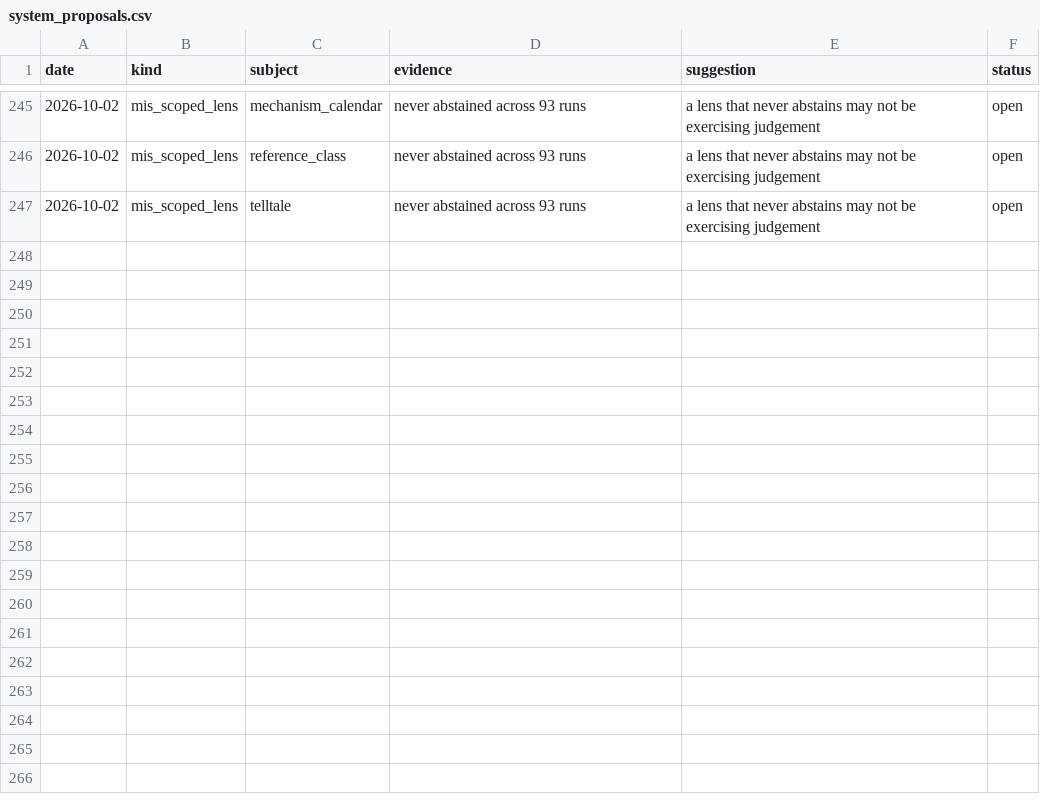
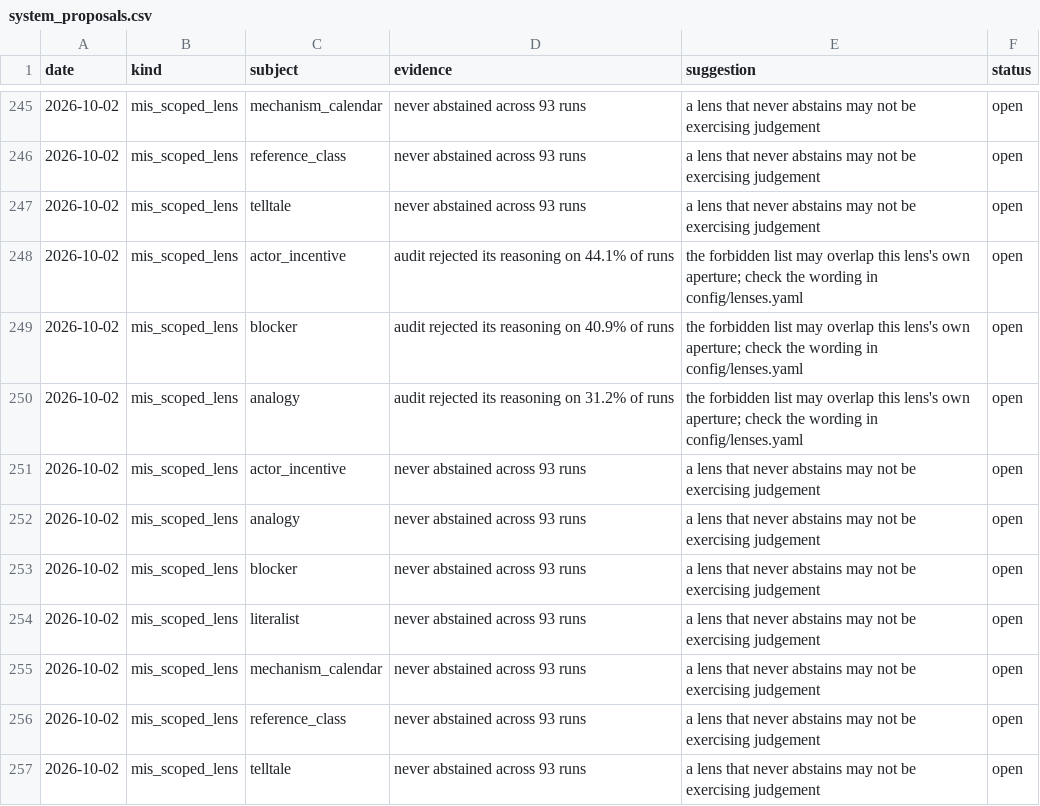
Before and after one commit to Aakash10867/SUPERFORECASTER, a CSV file: data/system_proposals.csv, drawn as a sheet; only a part is shown, gaps mark what is left out; the diff names each change by its address in the sheet, - before the commit and + after, or states it on an @@ line.

```diff
--- a/data/system_proposals.csv
+++ b/data/system_proposals.csv
+row 248: 2026-10-02 | mis_scoped_lens | actor_incentive | audit rejected its reasoning on 44.1% of runs | the forbidden list may overlap this lens's own aperture; check the wording in config/lenses.yaml | open
+row 249: 2026-10-02 | mis_scoped_lens | blocker | audit rejected its reasoning on 40.9% of runs | the forbidden list may overlap this lens's own aperture; check the wording in config/lenses.yaml | open
+row 250: 2026-10-02 | mis_scoped_lens | analogy | audit rejected its reasoning on 31.2% of runs | the forbidden list may overlap this lens's own aperture; check the wording in config/lenses.yaml | open
+row 251: 2026-10-02 | mis_scoped_lens | actor_incentive | never abstained across 93 runs | a lens that never abstains may not be exercising judgement | open
+row 252: 2026-10-02 | mis_scoped_lens | analogy | never abstained across 93 runs | a lens that never abstains may not be exercising judgement | open
+row 253: 2026-10-02 | mis_scoped_lens | blocker | never abstained across 93 runs | a lens that never abstains may not be exercising judgement | open
+row 254: 2026-10-02 | mis_scoped_lens | literalist | never abstained across 93 runs | a lens that never abstains may not be exercising judgement | open
+row 255: 2026-10-02 | mis_scoped_lens | mechanism_calendar | never abstained across 93 runs | a lens that never abstains may not be exercising judgement | open
+row 256: 2026-10-02 | mis_scoped_lens | reference_class | never abstained across 93 runs | a lens that never abstains may not be exercising judgement | open
+row 257: 2026-10-02 | mis_scoped_lens | telltale | never abstained across 93 runs | a lens that never abstains may not be exercising judgement | open
```
Also changed, not shown: data/diagnostics.csv, data/web_checks.csv, 2 other files.
